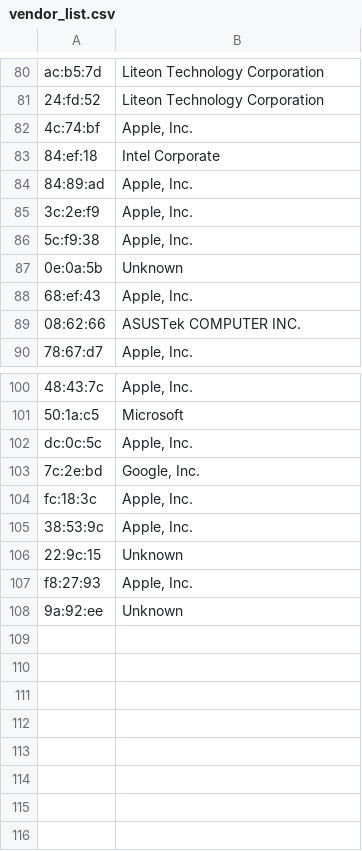
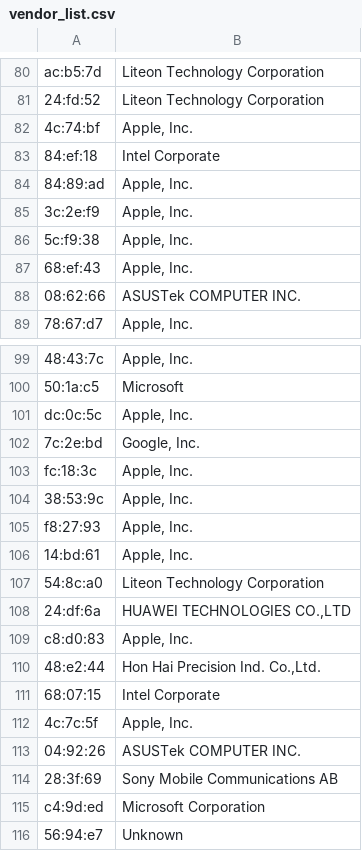
Before and after one commit to finzzz/wifuck, a CSV file: vendor_list.csv, drawn as a sheet; only a part is shown, gaps mark what is left out.

Commit message:
update vendor list
update vendor_list

update vendor_list

update vendor_list

update vendor_list

update vendor_list

```diff
--- a/vendor_list.csv
+++ b/vendor_list.csv
@@ -86,3 +86,2 @@ ac:b5:7d,Liteon Technology Corporation
 5c:f9:38,"Apple, Inc."
-0e:0a:5b,Unknown
 68:ef:43,"Apple, Inc."
@@ -105,4 +104,13 @@ fc:18:3c,"Apple, Inc."
 38:53:9c,"Apple, Inc."
-22:9c:15,Unknown
 f8:27:93,"Apple, Inc."
-9a:92:ee,Unknown
+14:bd:61,"Apple, Inc."
+54:8c:a0,Liteon Technology Corporation
+24:df:6a,"HUAWEI TECHNOLOGIES CO.,LTD"
+c8:d0:83,"Apple, Inc."
+48:e2:44,"Hon Hai Precision Ind. Co.,Ltd."
+68:07:15,Intel Corporate
+4c:7c:5f,"Apple, Inc."
+04:92:26,ASUSTek COMPUTER INC.
+28:3f:69,Sony Mobile Communications AB
+c4:9d:ed,Microsoft Corporation
+56:94:e7,Unknown
```
Also changed, not shown: 2 other files.
